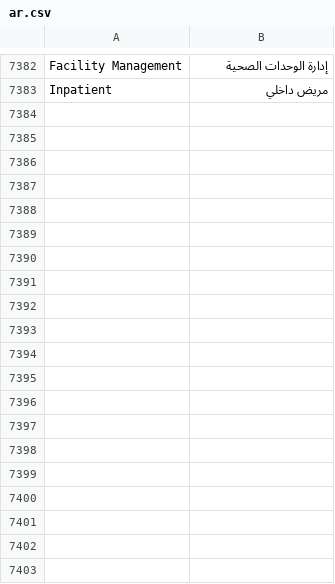
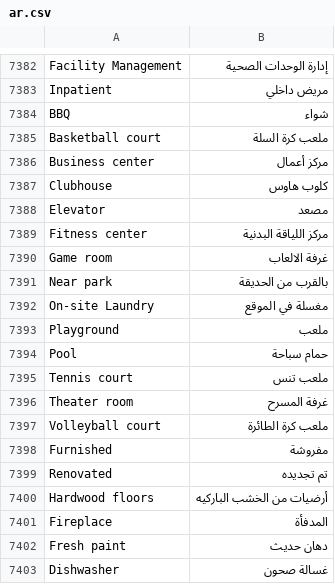
Before and after one commit to MohamedAbdulsalam96/translations_ar_eg, a CSV file: translations_ar_eg/translations/ar.csv, drawn as a sheet; only a part is shown, gaps mark what is left out; the diff covers the shown part only; the diff names each change by its address in the sheet, - before the commit and + after, or states it on an @@ line.

Commit message:
Update ar.csv

```diff
--- a/translations_ar_eg/translations/ar.csv
+++ b/translations_ar_eg/translations/ar.csv
+row 7384: BBQ | شواء
+row 7385: Basketball court | ملعب كرة السلة
+row 7386: Business center | مركز أعمال
+row 7387: Clubhouse | كلوب هاوس
+row 7388: Elevator | مصعد
+row 7389: Fitness center | مركز اللياقة البدنية
+row 7390: Game room | غرفة الالعاب
+row 7391: Near park | بالقرب من الحديقة
+row 7392: On-site Laundry | مغسلة في الموقع
+row 7393: Playground | ملعب
+row 7394: Pool | حمام سباحة
+row 7395: Tennis court | ملعب تنس
+row 7396: Theater room | غرفة المسرح
+row 7397: Volleyball court | ملعب كرة الطائرة
+row 7398: Furnished | مفروشة
+row 7399: Renovated | تم تجديده
+row 7400: Hardwood floors | أرضيات من الخشب الباركيه
+row 7401: Fireplace | المدفأة
+row 7402: Fresh paint | دهان حديث
+row 7403: Dishwasher | غسالة صحون
```
Also changed, not shown: 15 added rows elsewhere in this file.
